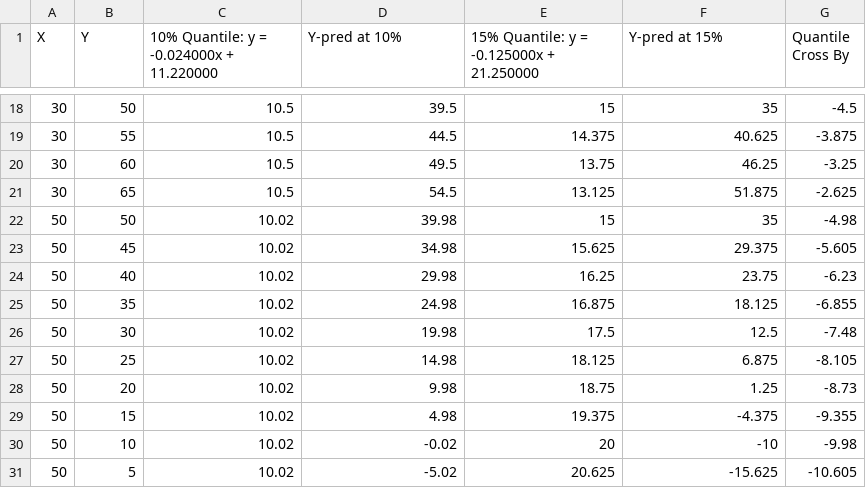
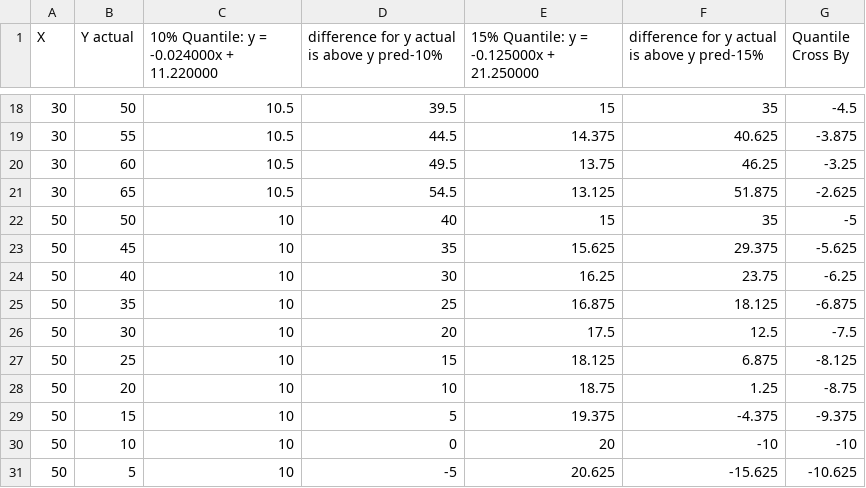
Before and after one commit to kaispace30098/constrained-joint-multi-quantile-reg-in-NN, a CSV file: dataset for case study.csv, drawn as a sheet; only a part is shown, gaps mark what is left out; the diff covers the shown part only.

```diff
--- a/dataset for case study.csv
+++ b/dataset for case study.csv
@@ -1 +1 @@
-X,Y,10% Quantile: y = -0.024000x + 11.220000,Y-pred at 10%,15% Quantile: y = -0.125000x  + 21.250000,Y-pred at 15%,Quantile Cross By,,,
+X,Y actual,10% Quantile: y = -0.024000x + 11.220000,difference for y actual is above y pred-10%,15% Quantile: y = -0.125000x  + 21.250000,difference for y actual is above y pred-15%,Quantile Cross By,,,
@@ -21,11 +21,11 @@ X,Y,10% Quantile: y = -0.024000x + 11.220000,Y-pred at 10%,15% Quantile: y = -0.
 30,65,10.5,54.5,13.125,51.875,-2.625,,,
-50,50,10.02,39.98,15,35,-4.98,,,
-50,45,10.02,34.98,15.625,29.375,-5.605,,,
-50,40,10.02,29.98,16.25,23.75,-6.23,,,
-50,35,10.02,24.98,16.875,18.125,-6.855,,,
-50,30,10.02,19.98,17.5,12.5,-7.48,,,
-50,25,10.02,14.98,18.125,6.875,-8.105,,,
-50,20,10.02,9.98,18.75,1.25,-8.73,,,
-50,15,10.02,4.98,19.375,-4.375,-9.355,,,
-50,10,10.02,-0.02,20,-10,-9.98,,,
-50,5,10.02,-5.02,20.625,-15.625,-10.605,,,
+50,50,10,40,15,35,-5,,,
+50,45,10,35,15.625,29.375,-5.625,,,
+50,40,10,30,16.25,23.75,-6.25,,,
+50,35,10,25,16.875,18.125,-6.875,,,
+50,30,10,20,17.5,12.5,-7.5,,,
+50,25,10,15,18.125,6.875,-8.125,,,
+50,20,10,10,18.75,1.25,-8.75,,,
+50,15,10,5,19.375,-4.375,-9.375,,,
+50,10,10,0,20,-10,-10,,,
+50,5,10,-5,20.625,-15.625,-10.625,,,
```
Also changed, not shown: 30 edited cells elsewhere in this file.
